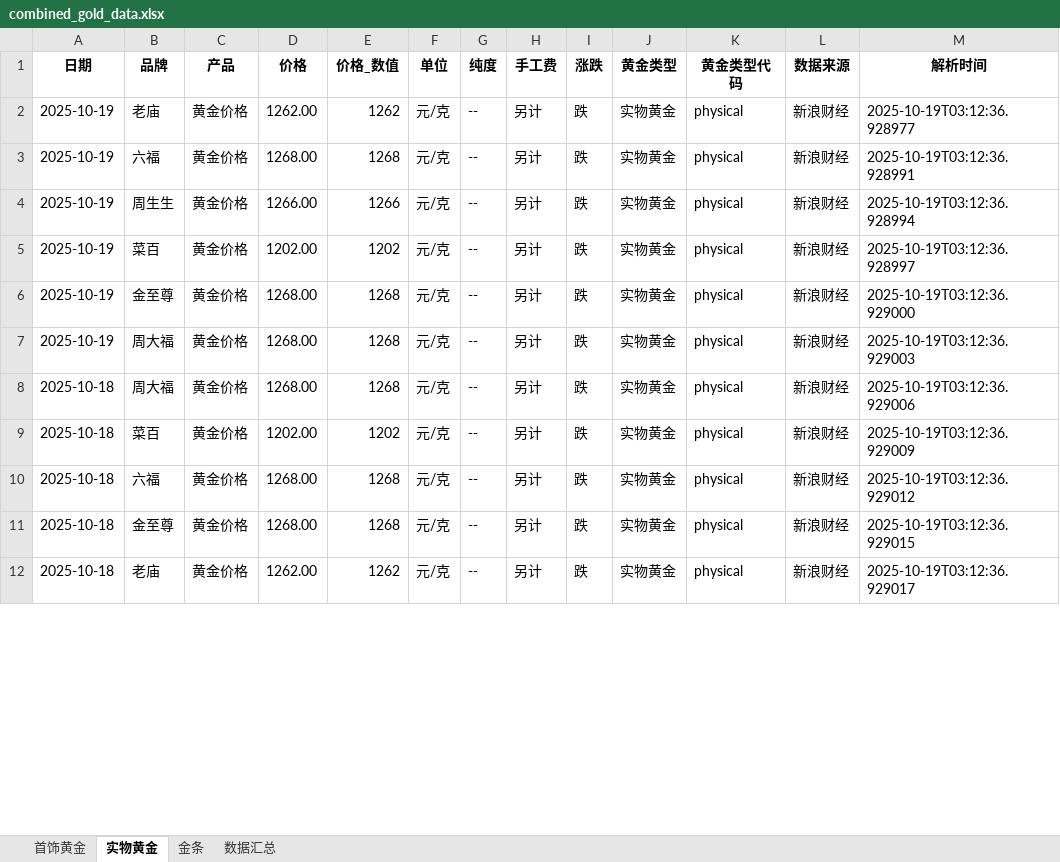
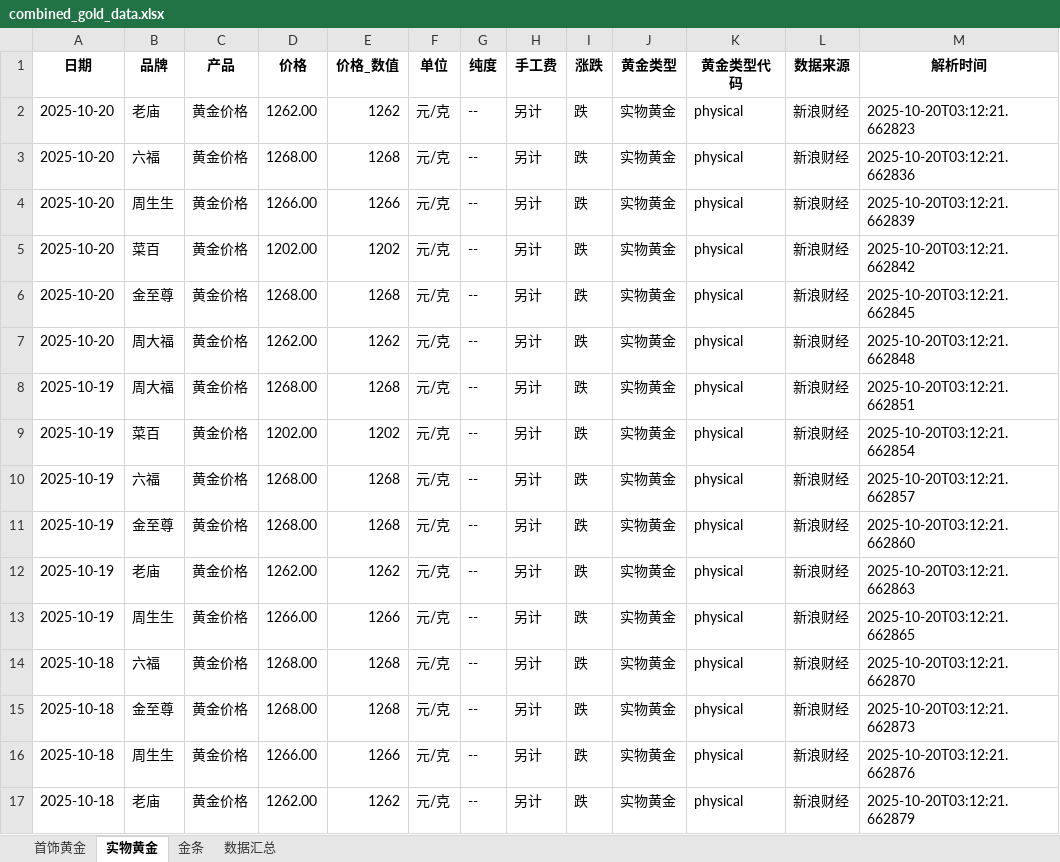
Before and after one commit to chengazhen/python-gold, an Excel workbook: combined_gold_data.xlsx, sheet 实物黄金, drawn as a sheet; only a part is shown; values as stored, in another font and other column widths than the file's, no borders; addresses are those after the commit; the diff covers the shown part only; the diff names each change by its address in the sheet, - before the commit and + after, or states it on an @@ line.

```diff
--- a/combined_gold_data.xlsx (sheet 实物黄金)
+++ b/combined_gold_data.xlsx (sheet 实物黄金)
-A2:A3 (日期): 2025-10-19
+A2:A3 (日期): 2025-10-20
-M2 (解析时间): 2025-10-19T03:12:36.928977
+M2 (解析时间): 2025-10-20T03:12:21.662823
-M3 (解析时间): 2025-10-19T03:12:36.928991
+M3 (解析时间): 2025-10-20T03:12:21.662836
+row 4: 2025-10-20 | 周生生 | 黄金价格 | 1266.00 | 1266 | 元/克 | -- | 另计 | 跌 | 实物黄金 | physical | 新浪财经 | 2025-10-20T03:12:21.662839
+row 5: 2025-10-20 | 菜百 | 黄金价格 | 1202.00 | 1202 | 元/克 | -- | 另计 | 跌 | 实物黄金 | physical | 新浪财经 | 2025-10-20T03:12:21.662842
+row 6: 2025-10-20 | 金至尊 | 黄金价格 | 1268.00 | 1268 | 元/克 | -- | 另计 | 跌 | 实物黄金 | physical | 新浪财经 | 2025-10-20T03:12:21.662845
+row 7: 2025-10-20 | 周大福 | 黄金价格 | 1262.00 | 1262 | 元/克 | -- | 另计 | 跌 | 实物黄金 | physical | 新浪财经 | 2025-10-20T03:12:21.662848
-B8 (品牌): 周生生
+B8 (品牌): 周大福
-D8 (价格): 1266.00
+D8 (价格): 1268.00
-E8 (价格_数值): 1266
+E8 (价格_数值): 1268
-M8 (解析时间): 2025-10-19T03:12:36.928994
+M8 (解析时间): 2025-10-20T03:12:21.662851
-M9 (解析时间): 2025-10-19T03:12:36.928997
+M9 (解析时间): 2025-10-20T03:12:21.662854
-B10 (品牌): 金至尊
+B10 (品牌): 六福
-M10 (解析时间): 2025-10-19T03:12:36.929000
+M10 (解析时间): 2025-10-20T03:12:21.662857
-B11 (品牌): 周大福
+B11 (品牌): 金至尊
-M11 (解析时间): 2025-10-19T03:12:36.929003
+M11 (解析时间): 2025-10-20T03:12:21.662860
-A12:A13 (日期): 2025-10-18
+A12:A13 (日期): 2025-10-19
-B12 (品牌): 周大福
+B12 (品牌): 老庙
-D12 (价格): 1268.00
+D12 (价格): 1262.00
-E12 (价格_数值): 1268
+E12 (价格_数值): 1262
-M12 (解析时间): 2025-10-19T03:12:36.929006
+M12 (解析时间): 2025-10-20T03:12:21.662863
-B13 (品牌): 菜百
+B13 (品牌): 周生生
-D13 (价格): 1202.00
+D13 (价格): 1266.00
-E13 (价格_数值): 1202
+E13 (价格_数值): 1266
-M13 (解析时间): 2025-10-19T03:12:36.929009
+M13 (解析时间): 2025-10-20T03:12:21.662865
-M14 (解析时间): 2025-10-19T03:12:36.929012
+M14 (解析时间): 2025-10-20T03:12:21.662870
-M15 (解析时间): 2025-10-19T03:12:36.929015
+M15 (解析时间): 2025-10-20T03:12:21.662873
+row 16: 2025-10-18 | 周生生 | 黄金价格 | 1266.00 | 1266 | 元/克 | -- | 另计 | 跌 | 实物黄金 | physical | 新浪财经 | 2025-10-20T03:12:21.662876
-M17 (解析时间): 2025-10-19T03:12:36.929017
+M17 (解析时间): 2025-10-20T03:12:21.662879
```
Also changed, not shown: 3 added rows, 8 removed rows and 79 edited cells elsewhere in this sheet, sheet 金条, sheet 首饰黄金, sheet 数据汇总, gold_bar_latest.xlsx, jewelry_gold_latest.xlsx, 11 other files.
